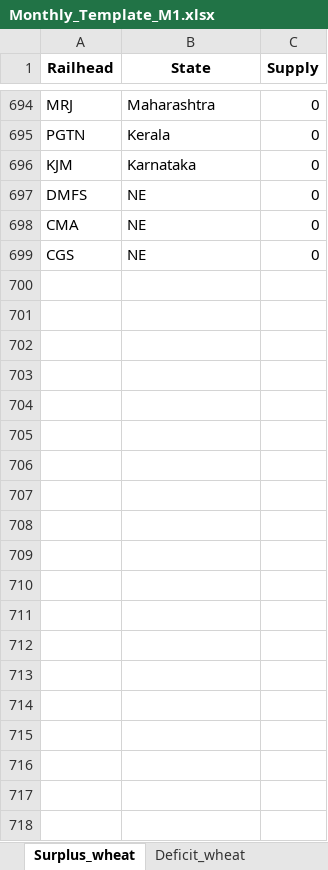
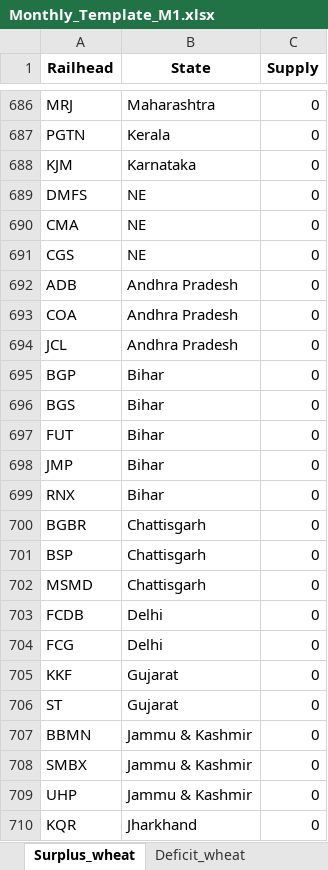
Before and after one commit to Saurabh-Gawande/fcitool, an Excel workbook: Input/Monthly_Template_M1.xlsx, sheet Surplus_wheat, drawn as a sheet; only a part is shown, gaps mark what is left out; values as stored, in another font and other column widths than the file's, no borders; the diff covers the shown part only; the diff names each change by its address in the sheet, - before the commit and + after, or states it on an @@ line.

```diff
--- a/Input/Monthly_Template_M1.xlsx (sheet Surplus_wheat)
+++ b/Input/Monthly_Template_M1.xlsx (sheet Surplus_wheat)
+row 692: ADB | Andhra Pradesh | 0
+row 693: COA | Andhra Pradesh | 0
+row 694: JCL | Andhra Pradesh | 0
+row 695: BGP | Bihar | 0
+row 696: BGS | Bihar | 0
+row 697: FUT | Bihar | 0
+row 698: JMP | Bihar | 0
+row 699: RNX | Bihar | 0
+row 700: BGBR | Chattisgarh | 0
+row 701: BSP | Chattisgarh | 0
+row 702: MSMD | Chattisgarh | 0
+row 703: FCDB | Delhi | 0
+row 704: FCG | Delhi | 0
+row 705: KKF | Gujarat | 0
+row 706: ST | Gujarat | 0
+row 707: BBMN | Jammu & Kashmir | 0
+row 708: SMBX | Jammu & Kashmir | 0
+row 709: UHP | Jammu & Kashmir | 0
+row 710: KQR | Jharkhand | 0
```
Also changed, not shown: 78 added rows, 8 removed rows and 3 edited cells elsewhere in this sheet, sheet Deficit_wheat, sheet Surplus_rice, sheet Deficit_rice, Frontend/public/data/Updated_railhead_list.xlsx, Input/Temp_balanced_DPT_scen1.xlsx, 28 other files.
